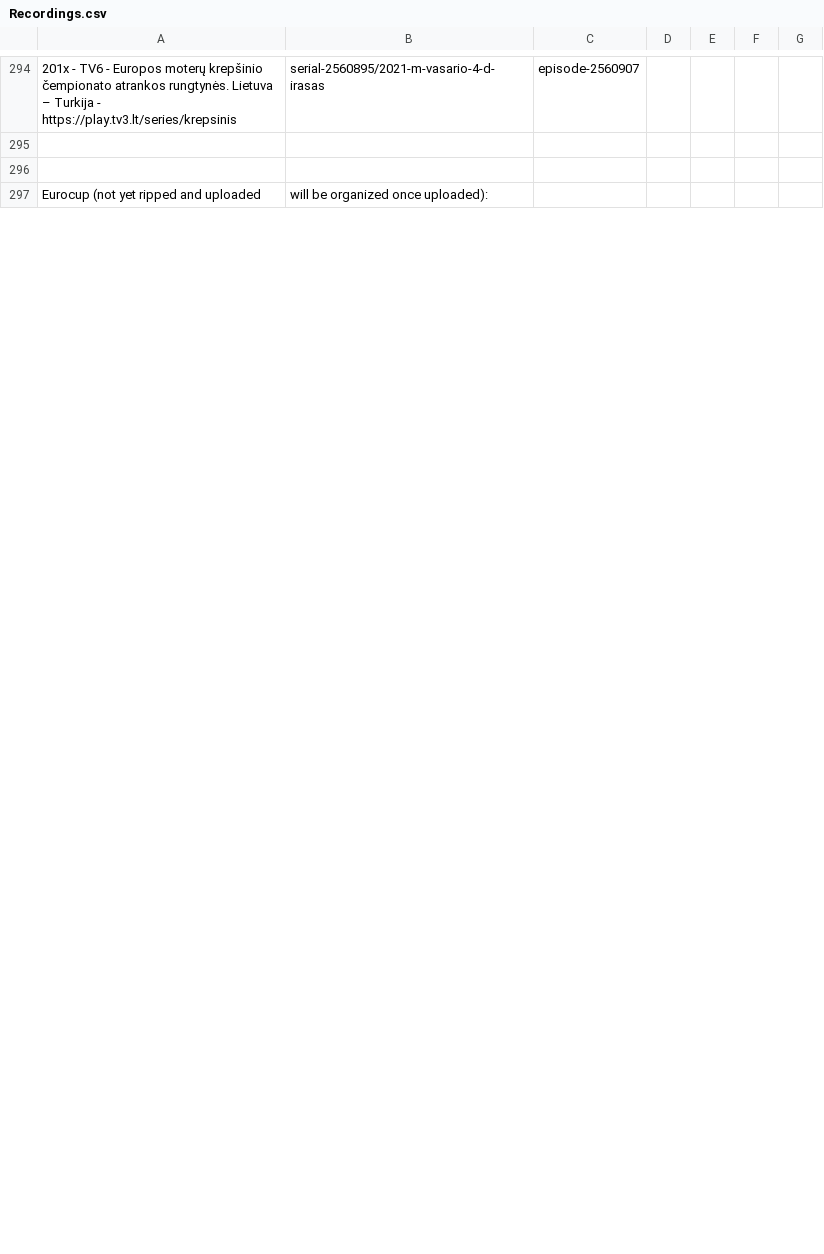
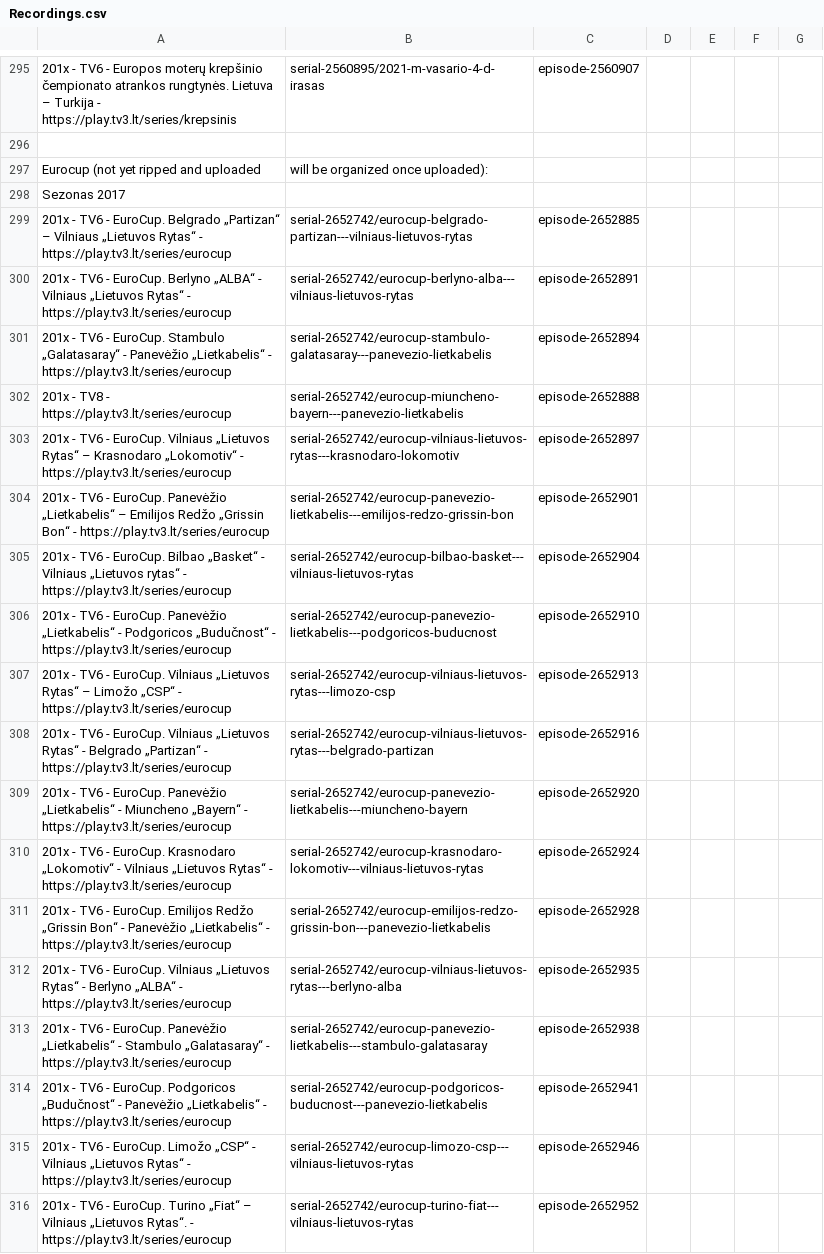
Before and after one commit to Zorklis/LT-TV, a CSV file: 3. Tele-3 - TV3/Recordings.csv, drawn as a sheet; only a part is shown, gaps mark what is left out; removed rows and columns are numbered as before the commit, all else as after; the diff covers the shown part only; the diff names each change by its address in the sheet, - before the commit and + after, or states it on an @@ line.

Commit message:
Update TV3 Recordings - Eurocup [Finished]
Added all the rest, sezonas 2020 seems to have 0

```diff
--- a/3. Tele-3 - TV3/Recordings.csv
+++ b/3. Tele-3 - TV3/Recordings.csv
-row 296: (empty)
+row 298: Sezonas 2017
+row 299: 201x - TV6 - EuroCup. Belgrado „Partizan“ – Vilniaus „Lietuvos Rytas“ - https://play.tv3.lt/series/eurocup | serial-2652742/eurocup-belgrado-partizan---vilniaus-lietuvos-rytas | episode-2652885
+row 300: 201x - TV6 - EuroCup. Berlyno „ALBA“ - Vilniaus „Lietuvos Rytas“ - https://play.tv3.lt/series/eurocup | serial-2652742/eurocup-berlyno-alba---vilniaus-lietuvos-rytas | episode-2652891
+row 301: 201x - TV6 - EuroCup. Stambulo „Galatasaray“ - Panevėžio „Lietkabelis“ - https://play.tv3.lt/series/eurocup | serial-2652742/eurocup-stambulo-galatasaray---panevezio-lietkabelis | episode-2652894
+row 302: 201x - TV8 - https://play.tv3.lt/series/eurocup | serial-2652742/eurocup-miuncheno-bayern---panevezio-lietkabelis | episode-2652888
+row 303: 201x - TV6 - EuroCup. Vilniaus „Lietuvos Rytas“ – Krasnodaro „Lokomotiv“ - https://play.tv3.lt/series/eurocup | serial-2652742/eurocup-vilniaus-lietuvos-rytas---krasnodaro-lokomotiv | episode-2652897
+row 304: 201x - TV6 - EuroCup. Panevėžio „Lietkabelis“ – Emilijos Redžo „Grissin Bon“ - https://play.tv3.lt/series/eurocup | serial-2652742/eurocup-panevezio-lietkabelis---emilijos-redzo-grissin-bon | episode-2652901
+row 305: 201x - TV6 - EuroCup. Bilbao „Basket“ - Vilniaus „Lietuvos rytas“ - https://play.tv3.lt/series/eurocup | serial-2652742/eurocup-bilbao-basket---vilniaus-lietuvos-rytas | episode-2652904
+row 306: 201x - TV6 - EuroCup. Panevėžio „Lietkabelis“ - Podgoricos „Budučnost“ - https://play.tv3.lt/series/eurocup | serial-2652742/eurocup-panevezio-lietkabelis---podgoricos-buducnost | episode-2652910
+row 307: 201x - TV6 - EuroCup. Vilniaus „Lietuvos Rytas“ – Limožo „CSP“ - https://play.tv3.lt/series/eurocup | serial-2652742/eurocup-vilniaus-lietuvos-rytas---limozo-csp | episode-2652913
+row 308: 201x - TV6 - EuroCup. Vilniaus „Lietuvos Rytas“ - Belgrado „Partizan“ - https://play.tv3.lt/series/eurocup | serial-2652742/eurocup-vilniaus-lietuvos-rytas---belgrado-partizan | episode-2652916
+row 309: 201x - TV6 - EuroCup. Panevėžio „Lietkabelis“ - Miuncheno „Bayern“ - https://play.tv3.lt/series/eurocup | serial-2652742/eurocup-panevezio-lietkabelis---miuncheno-bayern | episode-2652920
+row 310: 201x - TV6 - EuroCup. Krasnodaro „Lokomotiv“ - Vilniaus „Lietuvos Rytas“ - https://play.tv3.lt/series/eurocup | serial-2652742/eurocup-krasnodaro-lokomotiv---vilniaus-lietuvos-rytas | episode-2652924
+row 311: 201x - TV6 - EuroCup. Emilijos Redžo „Grissin Bon“ - Panevėžio „Lietkabelis“ - https://play.tv3.lt/series/eurocup | serial-2652742/eurocup-emilijos-redzo-grissin-bon---panevezio-lietkabelis | episode-2652928
+row 312: 201x - TV6 - EuroCup. Vilniaus „Lietuvos Rytas“ - Berlyno „ALBA“ - https://play.tv3.lt/series/eurocup | serial-2652742/eurocup-vilniaus-lietuvos-rytas---berlyno-alba | episode-2652935
+row 313: 201x - TV6 - EuroCup. Panevėžio „Lietkabelis“ - Stambulo „Galatasaray“ - https://play.tv3.lt/series/eurocup | serial-2652742/eurocup-panevezio-lietkabelis---stambulo-galatasaray | episode-2652938
+row 314: 201x - TV6 - EuroCup. Podgoricos „Budučnost“ - Panevėžio „Lietkabelis“ - https://play.tv3.lt/series/eurocup | serial-2652742/eurocup-podgoricos-buducnost---panevezio-lietkabelis | episode-2652941
+row 315: 201x - TV6 - EuroCup. Limožo „CSP“ - Vilniaus „Lietuvos Rytas“ - https://play.tv3.lt/series/eurocup | serial-2652742/eurocup-limozo-csp---vilniaus-lietuvos-rytas | episode-2652946
+row 316: 201x - TV6 - EuroCup. Turino „Fiat“ – Vilniaus „Lietuvos Rytas“. - https://play.tv3.lt/series/eurocup | serial-2652742/eurocup-turino-fiat---vilniaus-lietuvos-rytas | episode-2652952
```
Also changed, not shown: 15 added rows and 1 edited cell elsewhere in this file.
